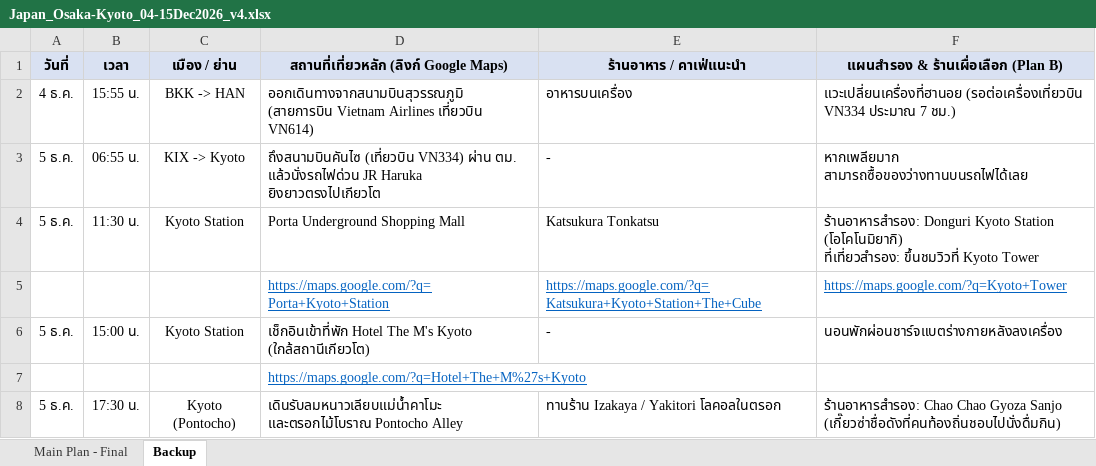
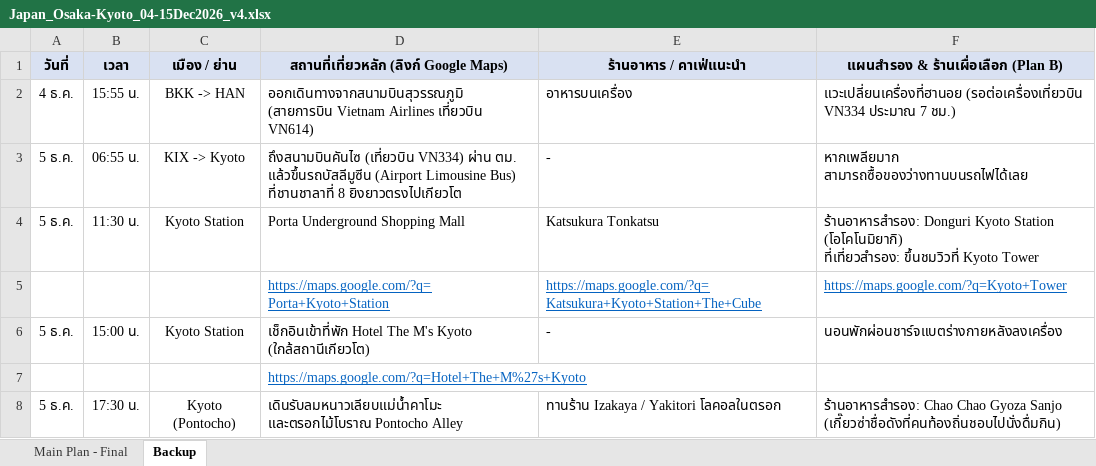
Before and after one commit to pudit2539/travel-tracker, an Excel workbook: Japan_Osaka-Kyoto_04-15Dec2026_v4.xlsx, sheet Backup, drawn as a sheet; only a part is shown; values as stored, in another font and other column widths than the file's, no borders; the diff names each change by its address in the sheet, - before the commit and + after, or states it on an @@ line.

```diff
--- a/Japan_Osaka-Kyoto_04-15Dec2026_v4.xlsx (sheet Backup)
+++ b/Japan_Osaka-Kyoto_04-15Dec2026_v4.xlsx (sheet Backup)
-D3: …ผ่าน ตม. แล้วนั่งรถไฟด่วน JR Haruka ยิงยาวตรงไปเกียวโต
+D3: …ผ่าน ตม. แล้วขึ้นรถบัสลีมูซีน (Airport Limousine Bus) ที่ชานชาลาที่ 8 ยิงยาวตรงไปเกียวโต
```
Also changed, not shown: sheet Main Plan - Final, Knowledge/Japan_Osaka-Kyoto_04-15Dec2026_v1 - Use.xlsx, Knowledge/Japan_Osaka-Kyoto_04-15Dec2026_v4.xlsx, 5 other files.
